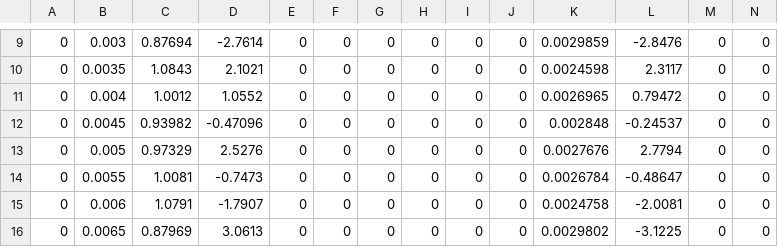
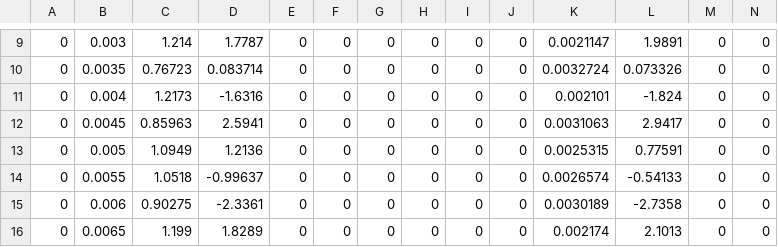
Before and after one commit to 00ste/em-field-on-multilayer, a CSV file: output-first-test-abs-arg.csv, drawn as a sheet; only a part is shown, gaps mark what is left out; the diff covers the shown part only.

```diff
--- a/output-first-test-abs-arg.csv
+++ b/output-first-test-abs-arg.csv
@@ -9,8 +9,8 @@
-           0;       0.003;     0.87694;     -2.7614;           0;           0;           0;           0;           0;           0;   0.0029859;     -2.8476;           0;           0;
-           0;      0.0035;      1.0843;      2.1021;           0;           0;           0;           0;           0;           0;   0.0024598;      2.3117;           0;           0;
-           0;       0.004;      1.0012;      1.0552;           0;           0;           0;           0;           0;           0;   0.0026965;     0.79472;           0;           0;
-           0;      0.0045;     0.93982;    -0.47096;           0;           0;           0;           0;           0;           0;    0.002848;    -0.24537;           0;           0;
-           0;       0.005;     0.97329;      2.5276;           0;           0;           0;           0;           0;           0;   0.0027676;      2.7794;           0;           0;
-           0;      0.0055;      1.0081;     -0.7473;           0;           0;           0;           0;           0;           0;   0.0026784;    -0.48647;           0;           0;
-           0;       0.006;      1.0791;     -1.7907;           0;           0;           0;           0;           0;           0;   0.0024758;     -2.0081;           0;           0;
-           0;      0.0065;     0.87969;      3.0613;           0;           0;           0;           0;           0;           0;   0.0029802;     -3.1225;           0;           0;
+           0;       0.003;       1.214;      1.7787;           0;           0;           0;           0;           0;           0;   0.0021147;      1.9891;           0;           0;
+           0;      0.0035;     0.76723;    0.083714;           0;           0;           0;           0;           0;           0;   0.0032724;    0.073326;           0;           0;
+           0;       0.004;      1.2173;     -1.6316;           0;           0;           0;           0;           0;           0;    0.002101;      -1.824;           0;           0;
+           0;      0.0045;     0.85963;      2.5941;           0;           0;           0;           0;           0;           0;   0.0031063;      2.9417;           0;           0;
+           0;       0.005;      1.0949;      1.2136;           0;           0;           0;           0;           0;           0;   0.0025315;     0.77591;           0;           0;
+           0;      0.0055;      1.0518;    -0.99637;           0;           0;           0;           0;           0;           0;   0.0026574;    -0.54133;           0;           0;
+           0;       0.006;     0.90275;     -2.3361;           0;           0;           0;           0;           0;           0;   0.0030189;     -2.7358;           0;           0;
+           0;      0.0065;       1.199;      1.8289;           0;           0;           0;           0;           0;           0;    0.002174;      2.1013;           0;           0;
```
Also changed, not shown: 52 edited cells elsewhere in this file, output-first-test-real-imag.csv, output.csv, 11 other files.
